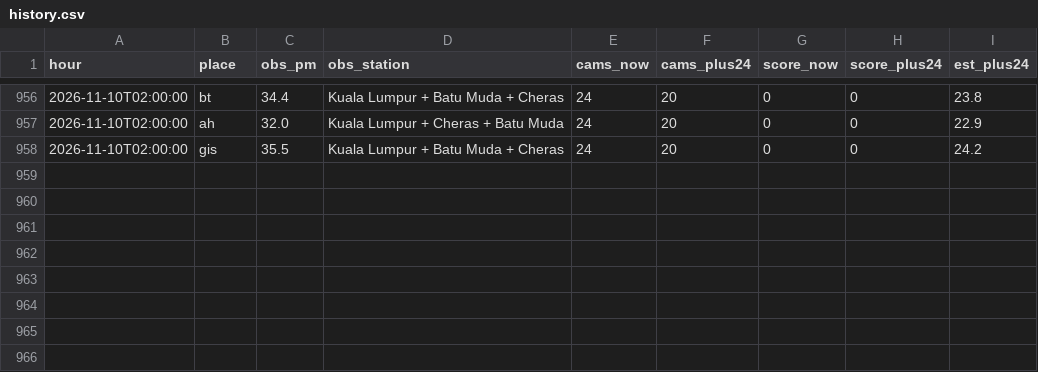
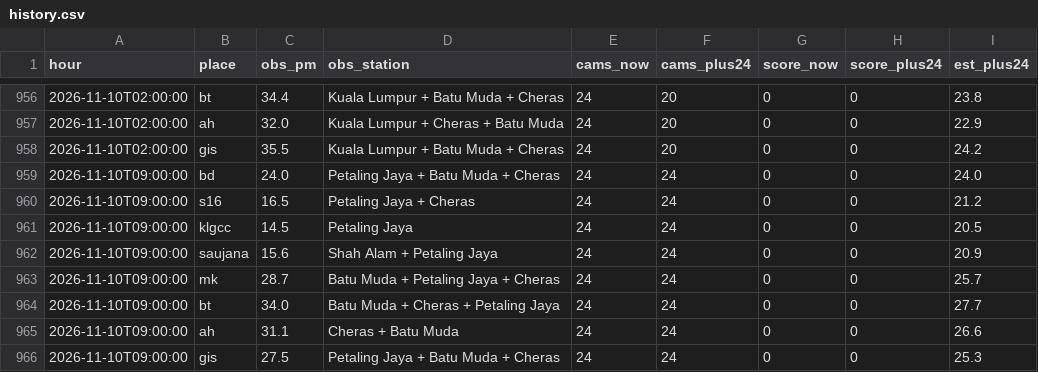
Before and after one commit to xdrbj5wqkf-lang/haze-watch, a CSV file: data/history.csv, drawn as a sheet; only a part is shown, gaps mark what is left out.

Commit message:
Hourly data 2026-11-10T09:00Z

```diff
--- a/data/history.csv
+++ b/data/history.csv
@@ -958 +958,9 @@ hour,place,obs_pm,obs_station,cams_now,cams_plus24,score_now,score_plus24,est_pl
 2026-11-10T02:00:00,gis,35.5,Kuala Lumpur + Batu Muda + Cheras,24,20,0,0,24.2
+2026-11-10T09:00:00,bd,24.0,Petaling Jaya + Batu Muda + Cheras,24,24,0,0,24.0
+2026-11-10T09:00:00,s16,16.5,Petaling Jaya + Cheras,24,24,0,0,21.2
+2026-11-10T09:00:00,klgcc,14.5,Petaling Jaya,24,24,0,0,20.5
+2026-11-10T09:00:00,saujana,15.6,Shah Alam + Petaling Jaya,24,24,0,0,20.9
+2026-11-10T09:00:00,mk,28.7,Batu Muda + Petaling Jaya + Cheras,24,24,0,0,25.7
+2026-11-10T09:00:00,bt,34.0,Batu Muda + Cheras + Petaling Jaya,24,24,0,0,27.7
+2026-11-10T09:00:00,ah,31.1,Cheras + Batu Muda,24,24,0,0,26.6
+2026-11-10T09:00:00,gis,27.5,Petaling Jaya + Batu Muda + Cheras,24,24,0,0,25.3
```
